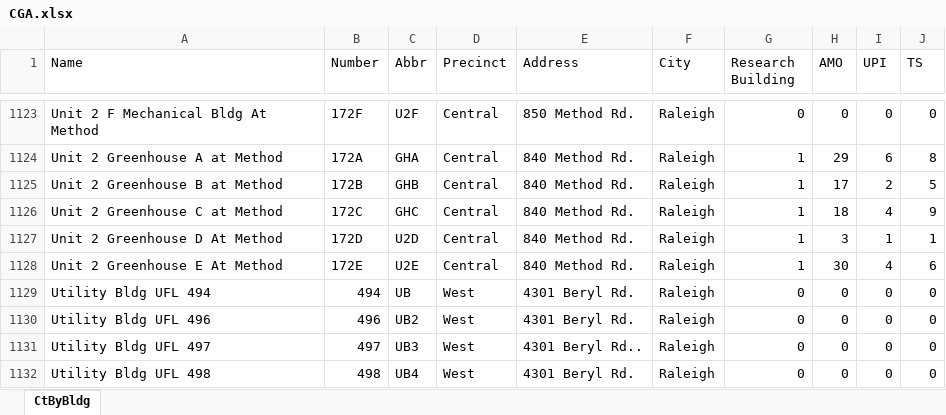
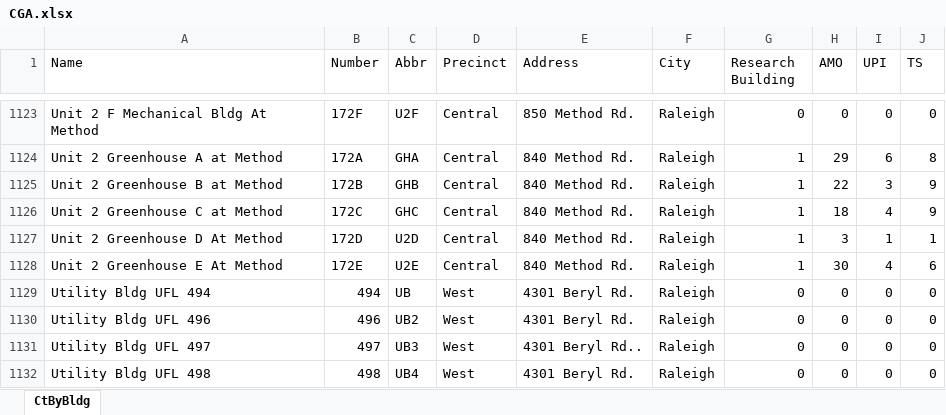
Before and after one commit to ncsu-geoforall-lab/campus-research-reopening, an Excel workbook: data/CGA.xlsx, sheet CtByBldg, drawn as a sheet; only a part is shown, gaps mark what is left out; values as stored, in another font and other column widths than the file's, no borders; the diff covers the shown part only; the diff names each change by its address in the sheet, - before the commit and + after, or states it on an @@ line.

```diff
--- a/data/CGA.xlsx (sheet CtByBldg)
+++ b/data/CGA.xlsx (sheet CtByBldg)
-H1125 (AMO): 17
+H1125 (AMO): 22
-I1125 (UPI): 2
+I1125 (UPI): 3
-J1125 (TS): 5
+J1125 (TS): 9
```
Also changed, not shown: 17 edited cells elsewhere in this sheet.
